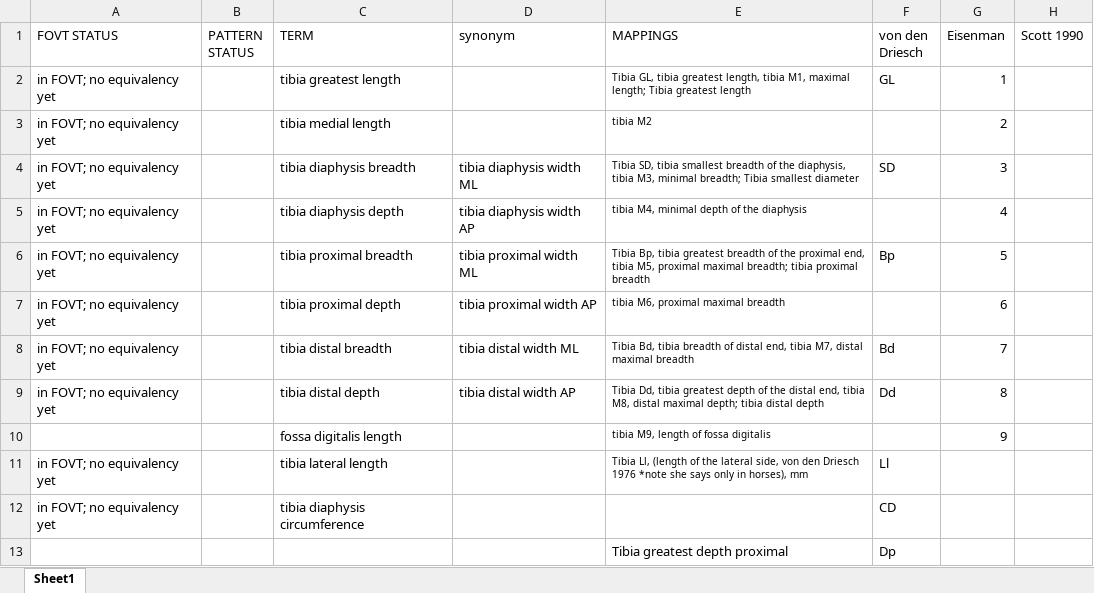
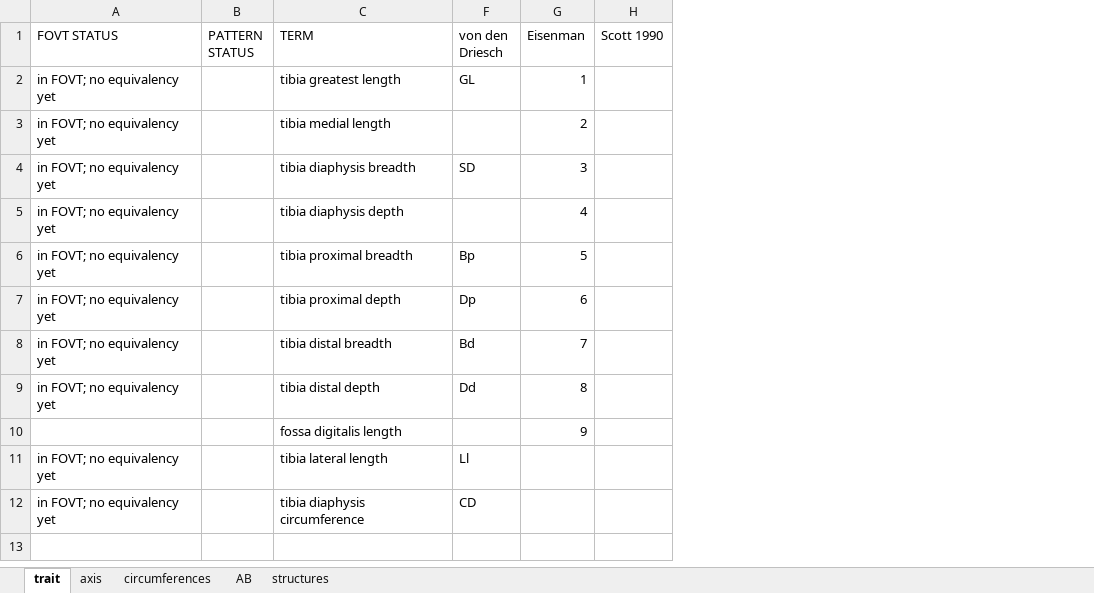
Before and after one commit to futres/fovt, an Excel workbook: terms/tibiaTerms.xlsx, sheet trait, drawn as a sheet; values as stored, in another font and other column widths than the file's, no borders; the diff names each change by its address in the sheet, - before the commit and + after, or states it on an @@ line.

```diff
--- a/terms/tibiaTerms.xlsx (sheet trait)
+++ b/terms/tibiaTerms.xlsx (sheet trait)
-sheet tab: Sheet1
+sheet tab: trait
+sheet tab: axis
+sheet tab: circumferences
+sheet tab: AB
+sheet tab: structures
@@ column D (synonym) hidden, rows 4-9: tibia diaphysis width ML | tibia diaphysis width AP | tibia proximal width ML | tibia proximal width AP | tibia distal width ML | tibia distal width AP @@
@@ column E (MAPPINGS) hidden, rows 2-13: Tibia GL, tibia greatest length, tibia M1, maximal length; Tibia greatest length | tibia M2 | Tibia SD, tibia smallest breadth of the diaphysis, tibia M3, minimal breadth; Tibia smallest diameter | tibia M4, minimal depth of the diaphysis | Tibia Bp, tibia greatest breadth of the proximal end, tibia M5, proximal maximal breadth; tibia proximal breadth | tibia M6, proximal maximal breadth | Tibia Bd, tibia breadth of distal end, tibia M7, distal maximal breadth | Tibia Dd, tibia greatest depth of the distal end, tibia M8, distal maximal depth; tibia distal depth | tibia M9, length of fossa digitalis | Tibia Ll, (length of the lateral side, von den Driesch 1976 *note she says only in horses), mm |  | Tibia greatest depth proximal @@
-F7 (von den Driesch): (empty)
+F7 (von den Driesch): Dp
-row 13:  |  |  |  | Tibia greatest depth proximal | Dp
+row 13: (empty)
```
Also changed, not shown: terms/femurTerms.xlsx, terms/humerusTerms.xlsx, 8 other files.
